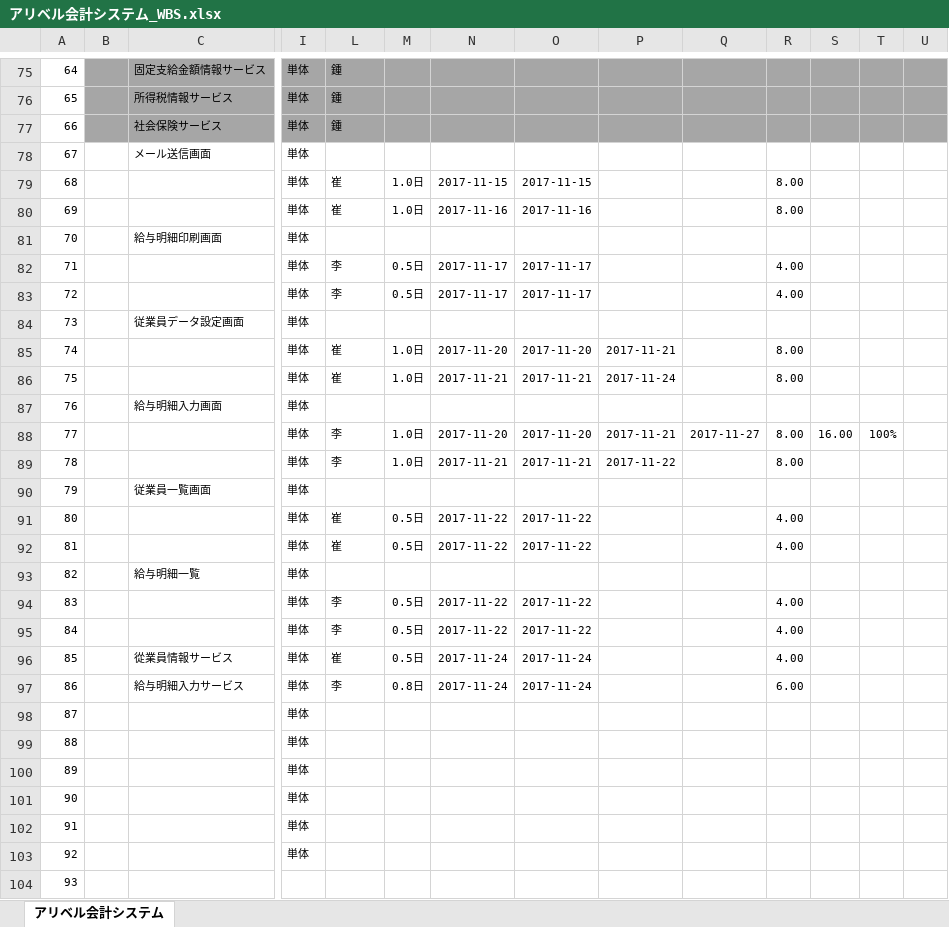
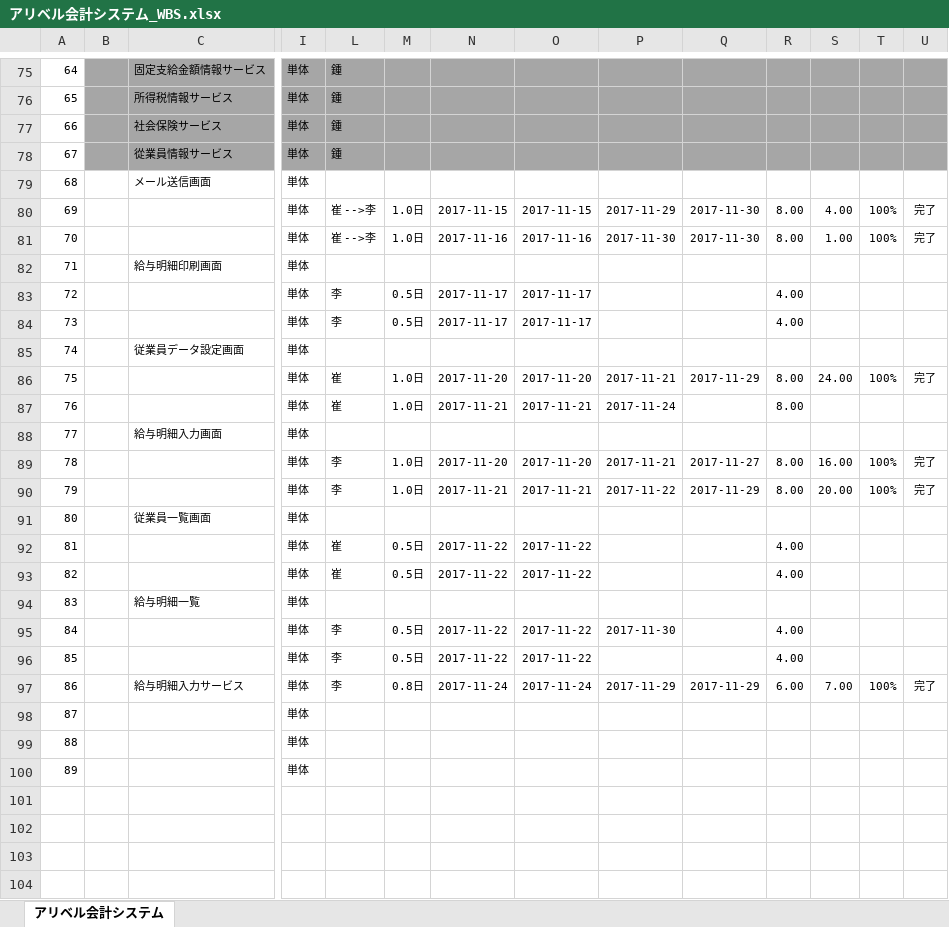
Before and after one commit to ALiberInc/project-material, an Excel workbook: accSystem/プロジェクト計画/WBS/アリベル会計システム_WBS.xlsx, sheet アリベル会計システム, drawn as a sheet; only a part is shown, gaps mark what is left out; values as stored, in another font and other column widths than the file's, no borders; charts and pictures and conditional formats not drawn; removed rows and columns are numbered as before the commit, all else as after; rows hold the shown columns only; the diff names each change by its address in the sheet, - before the commit and + after, or states it on an @@ line.

Commit message:
WBSを更新

```diff
--- a/accSystem/プロジェクト計画/WBS/アリベル会計システム_WBS.xlsx (sheet アリベル会計システム)
+++ b/accSystem/プロジェクト計画/WBS/アリベル会計システム_WBS.xlsx (sheet アリベル会計システム)
+row 78: 67 |  | 從業員情報サービス | 単体 | 鍾
@@ column A renumbered between rows 79 and 96 @@
-L80:L81: 崔
+L80:L81: 崔 -->李
-P80: (empty)
+P80: 2017-11-29
-Q80:Q81: (empty)
+Q80:Q81: 2017-11-30
-S80: (empty)
+S80: 4.00
-T80:T81: (empty)
+T80:T81: 100%
-U80:U81: (empty)
+U80:U81: 完了
-P81: (empty)
+P81: 2017-11-30
-S81: (empty)
+S81: 1.00
-Q86: (empty)
+Q86: 2017-11-29
-S86: (empty)
+S86: 24.00
-T86: (empty)
+T86: 100%
-U86: (empty)
+U86: 完了
-U89:U90: (empty)
+U89:U90: 完了
-Q90: (empty)
+Q90: 2017-11-29
-S90: (empty)
+S90: 20.00
-T90: (empty)
+T90: 100%
-P95: (empty)
+P95: 2017-11-30
-row 96: 85 |  | 從業員情報サービス | 単体 | 崔 | 0.5日 | 2017-11-24 | 2017-11-24 |  |  | 4.00
-P97: (empty)
+P97: 2017-11-29
-Q97: (empty)
+Q97: 2017-11-29
-S97: (empty)
+S97: 7.00
-T97: (empty)
+T97: 100%
-U97: (empty)
+U97: 完了
-row 101: 90 |  |  | 単体
-row 102: 91 |  |  | 単体
-row 103: 92 |  |  | 単体
-row 104: 93
```
Also changed, not shown: formulas that keep their value, hidden cells, charts or pictures.
